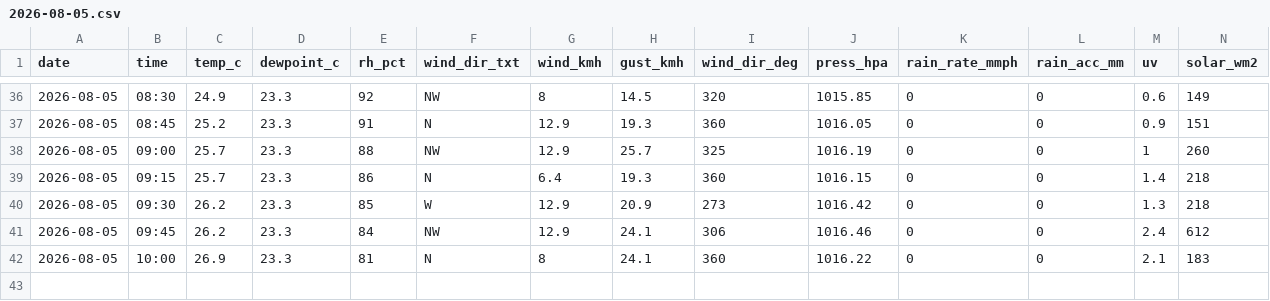
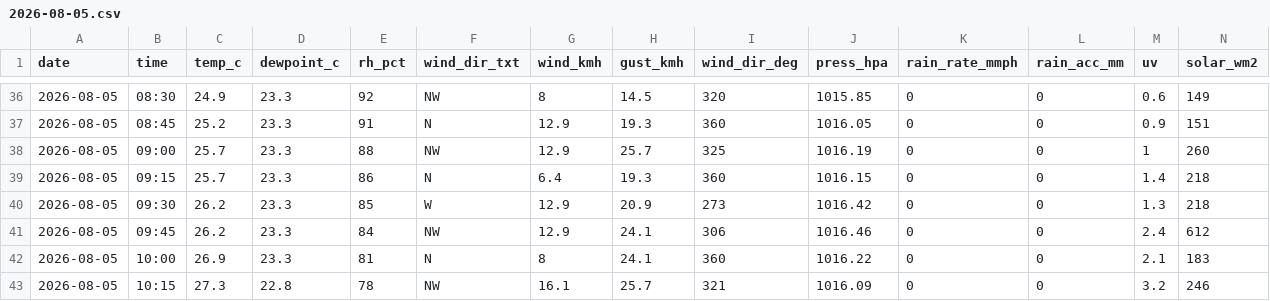
Before and after one commit to max-collinas1/climate-collinas1, a CSV file: data_raw/clean/auto/2026/2026-08-05.csv, drawn as a sheet; only a part is shown, gaps mark what is left out; rows hold the shown columns only; the diff names each change by its address in the sheet, - before the commit and + after, or states it on an @@ line.

```diff
--- a/data_raw/clean/auto/2026/2026-08-05.csv
+++ b/data_raw/clean/auto/2026/2026-08-05.csv
+row 43: 2026-08-05 | 10:15 | 27.3 | 22.8 | 78 | NW | 16.1 | 25.7 | 321 | 1016.09 | 0 | 0 | 3.2 | 246
```
Also changed, not shown: 3 other files.
